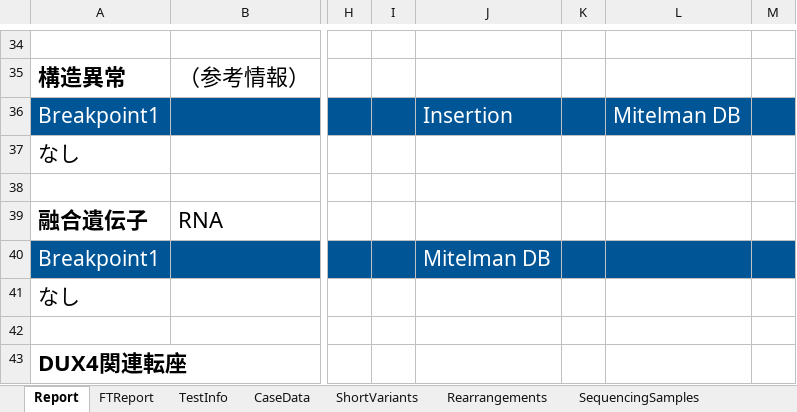
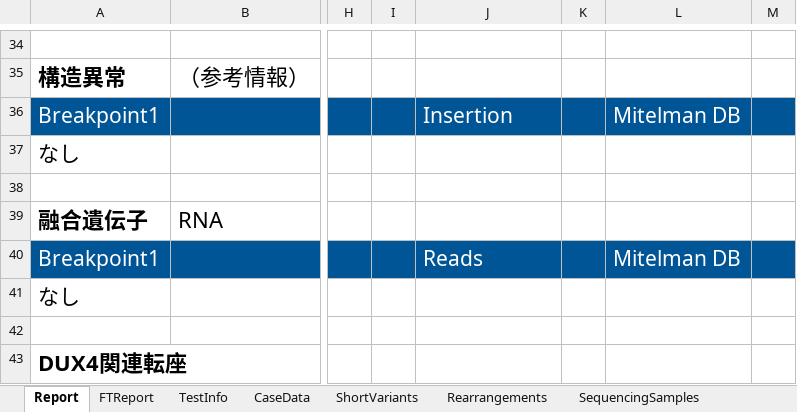
Before and after one commit to tatsuroyamaguchi/ExPReSS, an Excel workbook: app/template/Template_HemeSight.xlsx, sheet Report, drawn as a sheet; only a part is shown, gaps mark what is left out; values as stored, in another font and other column widths than the file's, no borders; the diff names each change by its address in the sheet, - before the commit and + after, or states it on an @@ line.

Commit message:
Add files via upload

```diff
--- a/app/template/Template_HemeSight.xlsx (sheet Report)
+++ b/app/template/Template_HemeSight.xlsx (sheet Report)
-J40: Mitelman DB
+J40: Reads
-L40: (empty)
+L40: Mitelman DB
```
